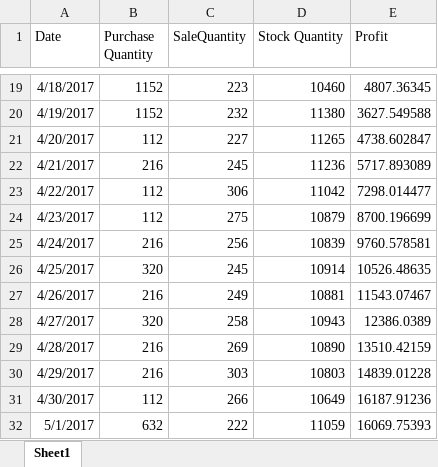
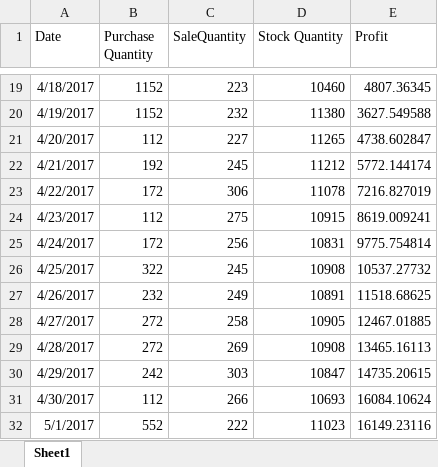
Before and after one commit to YuZhengya90/TheWisp, an Excel workbook: data-mining/delivery/operation-analysis.xlsx, sheet Sheet1, drawn as a sheet; only a part is shown, gaps mark what is left out; values as stored, in another font and other column widths than the file's, no borders; the diff covers the shown part only; the diff names each change by its address in the sheet, - before the commit and + after, or states it on an @@ line.

Commit message:
Modify operation advice
Change purchase price enumration portion into 1/100

```diff
--- a/data-mining/delivery/operation-analysis.xlsx (sheet Sheet1)
+++ b/data-mining/delivery/operation-analysis.xlsx (sheet Sheet1)
-B22 (Purchase Quantity): 216
+B22 (Purchase Quantity): 192
-D22 (Stock Quantity): 11236
+D22 (Stock Quantity): 11212
-E22 (Profit): 5717.893089
+E22 (Profit): 5772.144174
-B23 (Purchase Quantity): 112
+B23 (Purchase Quantity): 172
-D23 (Stock Quantity): 11042
+D23 (Stock Quantity): 11078
-E23 (Profit): 7298.014477
+E23 (Profit): 7216.827019
-D24 (Stock Quantity): 10879
+D24 (Stock Quantity): 10915
-E24 (Profit): 8700.196699
+E24 (Profit): 8619.009241
-B25 (Purchase Quantity): 216
+B25 (Purchase Quantity): 172
-D25 (Stock Quantity): 10839
+D25 (Stock Quantity): 10831
-E25 (Profit): 9760.578581
+E25 (Profit): 9775.754814
-B26 (Purchase Quantity): 320
+B26 (Purchase Quantity): 322
-D26 (Stock Quantity): 10914
+D26 (Stock Quantity): 10908
-E26 (Profit): 10526.48635
+E26 (Profit): 10537.27732
-B27 (Purchase Quantity): 216
+B27 (Purchase Quantity): 232
-D27 (Stock Quantity): 10881
+D27 (Stock Quantity): 10891
-E27 (Profit): 11543.07467
+E27 (Profit): 11518.68625
-B28 (Purchase Quantity): 320
+B28 (Purchase Quantity): 272
-D28 (Stock Quantity): 10943
+D28 (Stock Quantity): 10905
-E28 (Profit): 12386.0389
+E28 (Profit): 12467.01885
-B29 (Purchase Quantity): 216
+B29 (Purchase Quantity): 272
-D29 (Stock Quantity): 10890
+D29 (Stock Quantity): 10908
-E29 (Profit): 13510.42159
+E29 (Profit): 13465.16113
-B30 (Purchase Quantity): 216
+B30 (Purchase Quantity): 242
-D30 (Stock Quantity): 10803
+D30 (Stock Quantity): 10847
-E30 (Profit): 14839.01228
+E30 (Profit): 14735.20615
-D31 (Stock Quantity): 10649
+D31 (Stock Quantity): 10693
-E31 (Profit): 16187.91236
+E31 (Profit): 16084.10624
-B32 (Purchase Quantity): 632
+B32 (Purchase Quantity): 552
-D32 (Stock Quantity): 11059
+D32 (Stock Quantity): 11023
-E32 (Profit): 16069.75393
+E32 (Profit): 16149.23116
```
Also changed, not shown: 176 edited cells elsewhere in this sheet, 3 other files.
